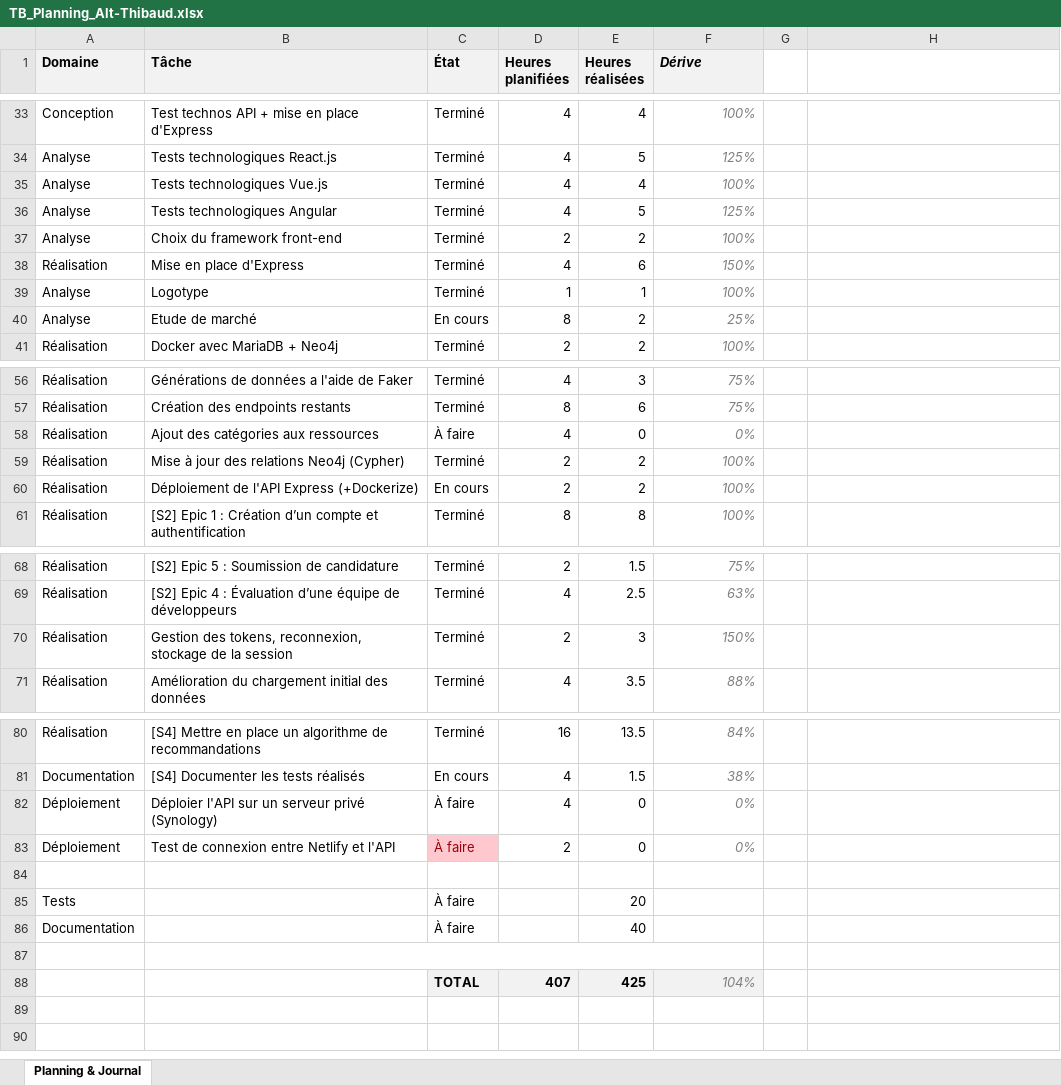
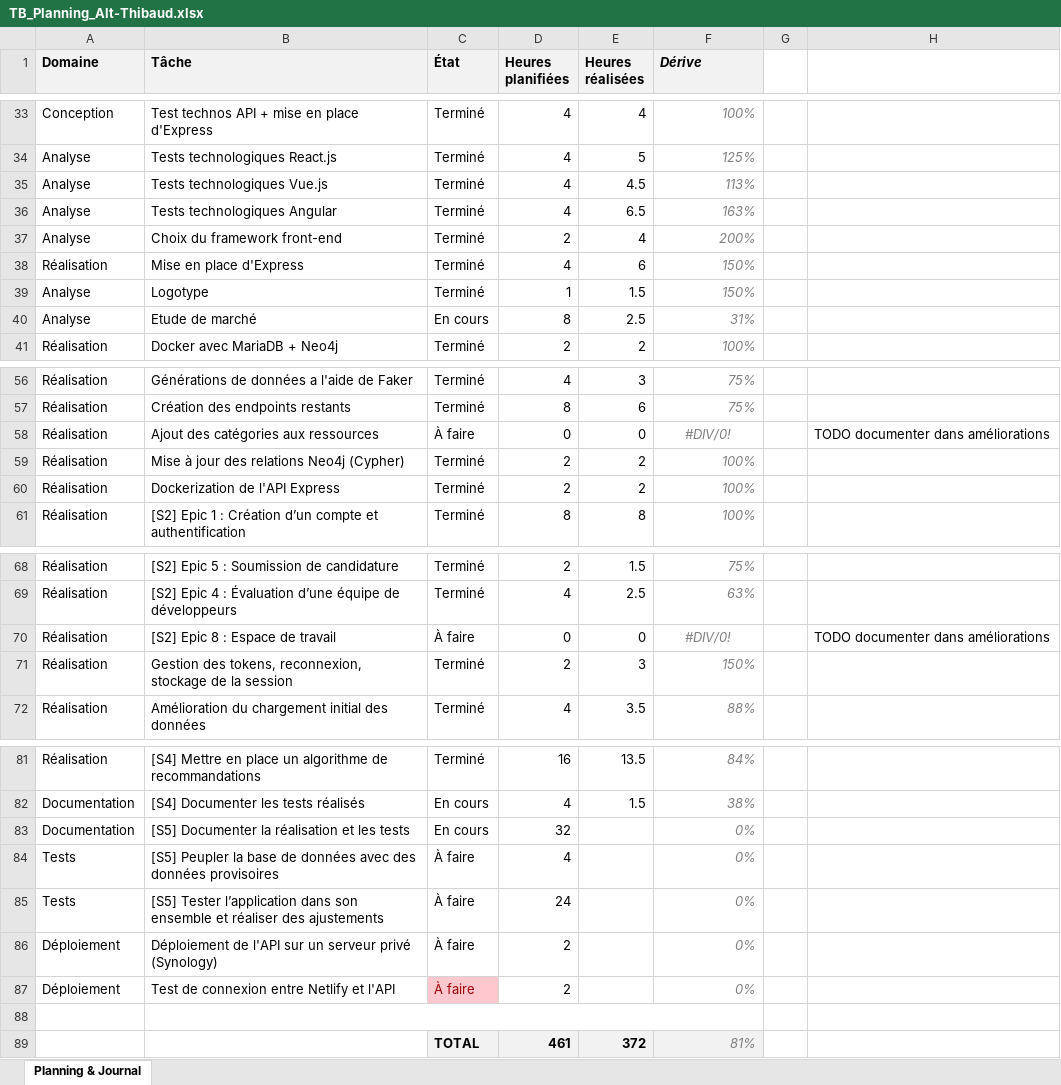
Before and after one commit to weevood/HEIG-MoonFish, an Excel workbook: 2.Documentation/Annexes/TB_Planning_Alt-Thibaud.xlsx, sheet Planning & Journal, drawn as a sheet; only a part is shown, gaps mark what is left out; values as stored, in another font and other column widths than the file's, no borders; conditional formats not drawn; removed rows and columns are numbered as before the commit, all else as after; the diff covers the shown part only; the diff names each change by its address in the sheet, - before the commit and + after, or states it on an @@ line.

Commit message:
[S5] Planification et documentation

```diff
--- a/2.Documentation/Annexes/TB_Planning_Alt-Thibaud.xlsx (sheet Planning & Journal)
+++ b/2.Documentation/Annexes/TB_Planning_Alt-Thibaud.xlsx (sheet Planning & Journal)
-E35 (Heures réalisées): 4
+E35 (Heures réalisées): 4.5
-F35 (Dérive): 100%
+F35 (Dérive): 113%
-E36 (Heures réalisées): 5
+E36 (Heures réalisées): 6.5
-F36 (Dérive): 125%
+F36 (Dérive): 163%
-E37 (Heures réalisées): 2
+E37 (Heures réalisées): 4
-F37 (Dérive): 100%
+F37 (Dérive): 200%
-E39 (Heures réalisées): 1
+E39 (Heures réalisées): 1.5
-F39 (Dérive): 100%
+F39 (Dérive): 150%
-E40 (Heures réalisées): 2
+E40 (Heures réalisées): 2.5
-F40 (Dérive): 25%
+F40 (Dérive): 31%
-D58 (Heures planifiées): 4
+D58 (Heures planifiées): 0
-F58 (Dérive): 0%
+F58 (Dérive): #DIV/0!
-F58 alignment: right
+F58 alignment: center
-H58: (empty)
+H58: TODO documenter dans améliorations
-B60 (Tâche): Déploiement de l'API Express (+Dockerize)
+B60 (Tâche): Dockerization de l'API Express
-C60 (État): En cours
+C60 (État): Terminé
+row 70: Réalisation | [S2] Epic 8 : Espace de travail | À faire | 0 | 0 | #DIV/0! |  | TODO documenter dans améliorations
+row 83: Documentation | [S5] Documenter la réalisation et les tests | En cours | 32 |  | 0%
+row 84: Tests | [S5] Peupler la base de données avec des données provisoires | À faire | 4 |  | 0%
+row 85: Tests | [S5] Tester l’application dans son ensemble et réaliser des ajustements | À faire | 24 |  | 0%
-B86 (Tâche): Déploier l'API sur…
+B86 (Tâche): Déploiement de l'API sur…
-D86 (Heures planifiées): 4
+D86 (Heures planifiées): 2
-E86:E87 (Heures réalisées): 0
+E86:E87 (Heures réalisées): (empty)
+B88:F88 merged
-row 85: Tests |  | À faire |  | 20
-row 86: Documentation |  | À faire |  | 40
-B87:F87 merged
-row 89: (empty)
+row 89:  |  | TOTAL | 461 | 372 | 81%
-C89:F89 fill: none
+C89:F89 fill: #F2F2F2
-row 88:  |  | TOTAL | 407 | 425 | 104%
```
Also changed, not shown: 4 edited cells elsewhere in this sheet, formulas that keep their value, 2 other files.
